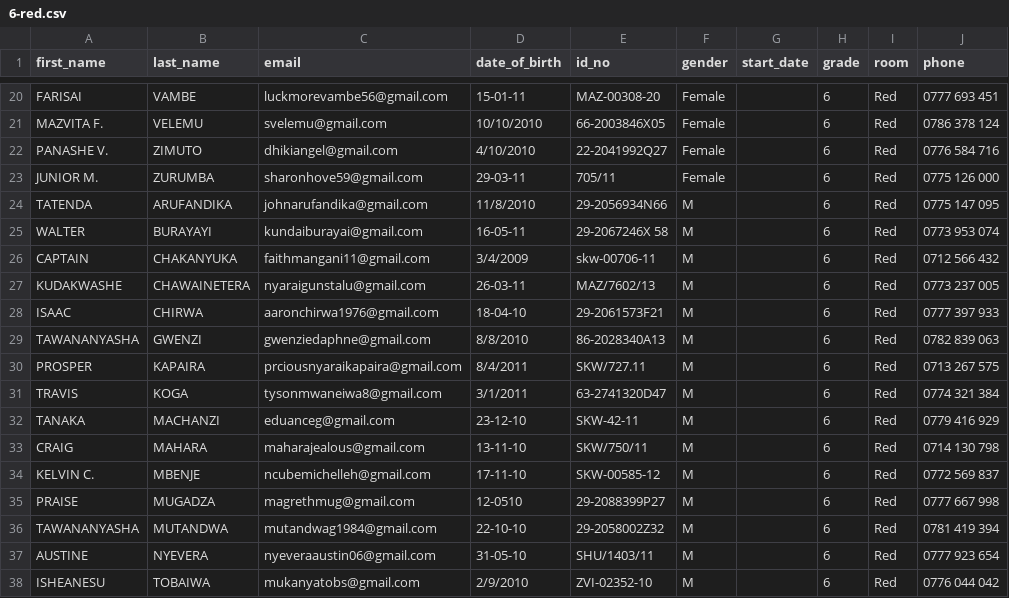
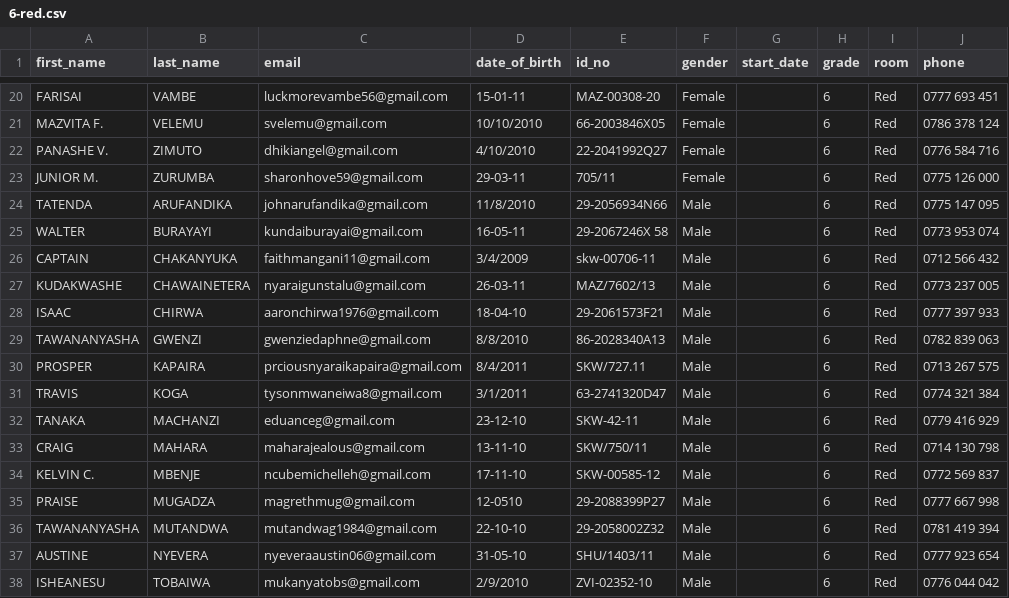
Before and after one commit to ttchikasha/impali2024, a CSV file: data/6-red.csv, drawn as a sheet; only a part is shown, gaps mark what is left out; the diff names each change by its address in the sheet, - before the commit and + after, or states it on an @@ line.

Commit message:
update data

```diff
--- a/data/6-red.csv
+++ b/data/6-red.csv
-F24:F38 (gender): M
+F24:F38 (gender): Male
```
Also changed, not shown: 1 other file.
